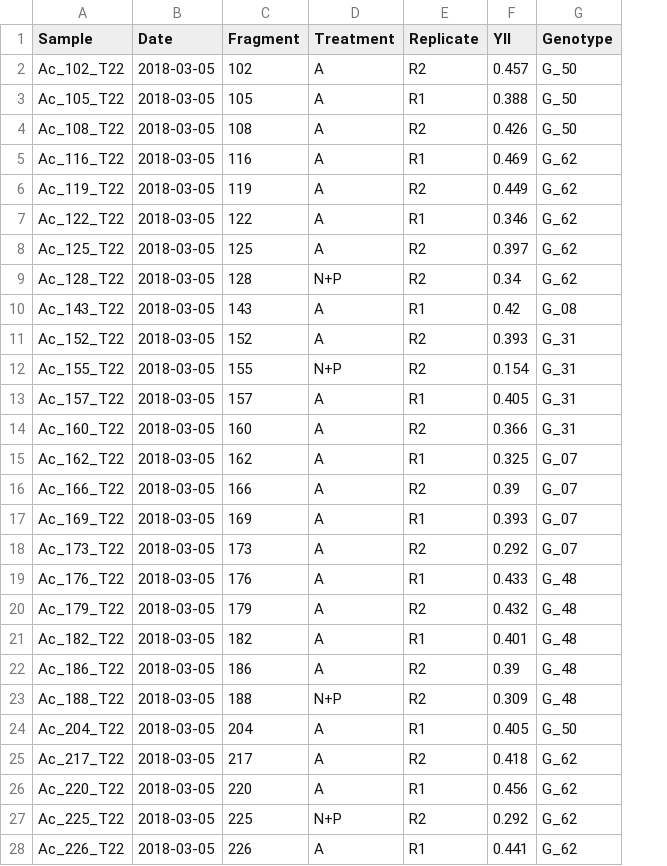
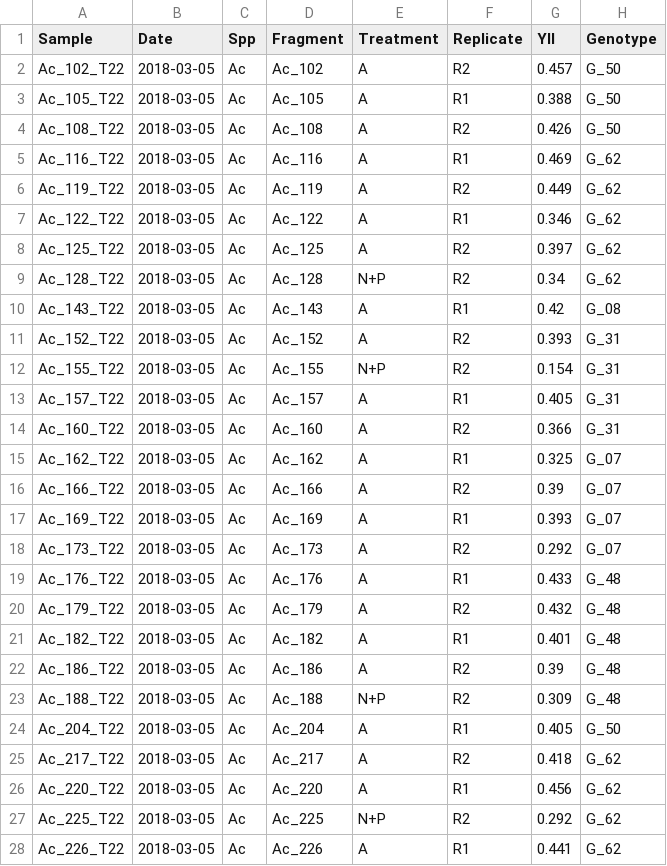
Before and after one commit to anampc/Nutrients_Genotypes, a CSV file: 4.YII/Y.II110.csv, drawn as a sheet; only a part is shown; addresses are those after the commit; the diff covers the shown part only; the diff names each change by its address in the sheet, - before the commit and + after, or states it on an @@ line.

```diff
--- a/4.YII/Y.II110.csv
+++ b/4.YII/Y.II110.csv
+column C (Spp), rows 2-28: all Ac
-D2 (Fragment): 102
+D2 (Fragment): Ac_102
-D3 (Fragment): 105
+D3 (Fragment): Ac_105
-D4 (Fragment): 108
+D4 (Fragment): Ac_108
-D5 (Fragment): 116
+D5 (Fragment): Ac_116
-D6 (Fragment): 119
+D6 (Fragment): Ac_119
-D7 (Fragment): 122
+D7 (Fragment): Ac_122
-D8 (Fragment): 125
+D8 (Fragment): Ac_125
-D9 (Fragment): 128
+D9 (Fragment): Ac_128
-D10 (Fragment): 143
+D10 (Fragment): Ac_143
-D11 (Fragment): 152
+D11 (Fragment): Ac_152
-D12 (Fragment): 155
+D12 (Fragment): Ac_155
-D13 (Fragment): 157
+D13 (Fragment): Ac_157
-D14 (Fragment): 160
+D14 (Fragment): Ac_160
-D15 (Fragment): 162
+D15 (Fragment): Ac_162
-D16 (Fragment): 166
+D16 (Fragment): Ac_166
-D17 (Fragment): 169
+D17 (Fragment): Ac_169
-D18 (Fragment): 173
+D18 (Fragment): Ac_173
-D19 (Fragment): 176
+D19 (Fragment): Ac_176
-D20 (Fragment): 179
+D20 (Fragment): Ac_179
-D21 (Fragment): 182
+D21 (Fragment): Ac_182
-D22 (Fragment): 186
+D22 (Fragment): Ac_186
-D23 (Fragment): 188
+D23 (Fragment): Ac_188
-D24 (Fragment): 204
+D24 (Fragment): Ac_204
-D25 (Fragment): 217
+D25 (Fragment): Ac_217
-D26 (Fragment): 220
+D26 (Fragment): Ac_220
-D27 (Fragment): 225
+D27 (Fragment): Ac_225
-D28 (Fragment): 226
+D28 (Fragment): Ac_226
```
Also changed, not shown: 10 edited cells elsewhere in this file, 4.YII/YII99.csv, 7 other files.
